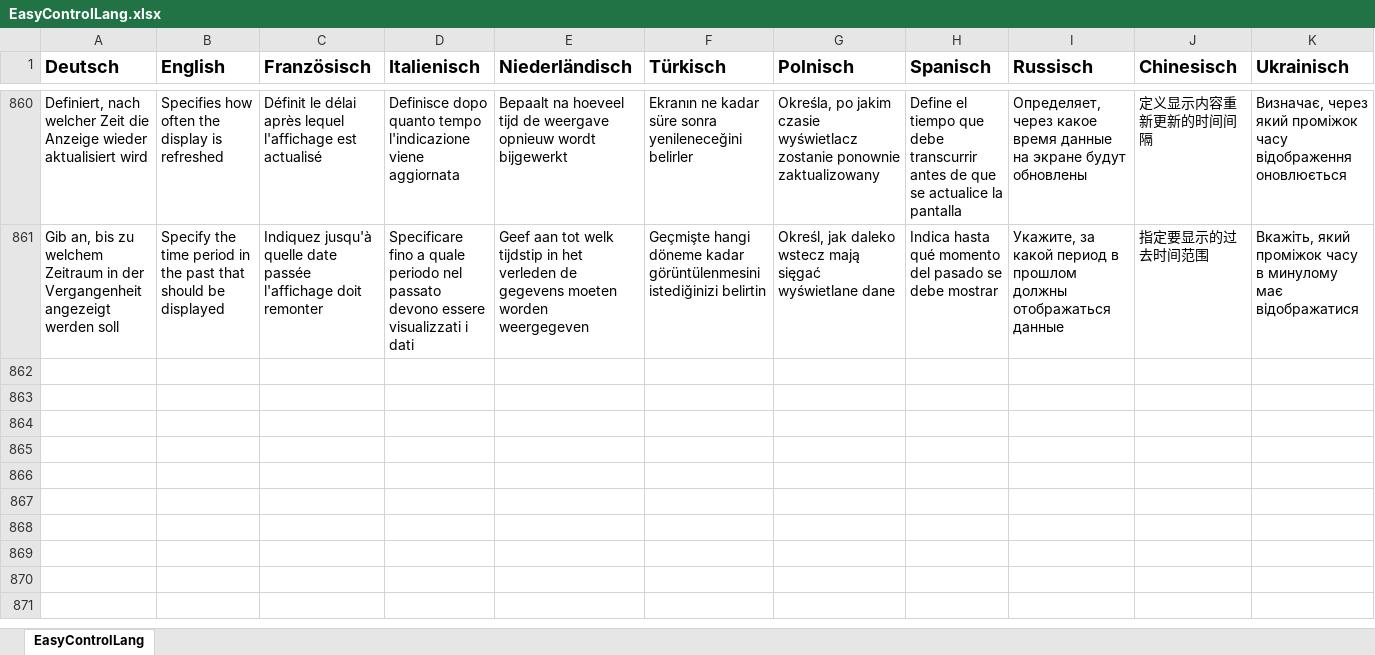
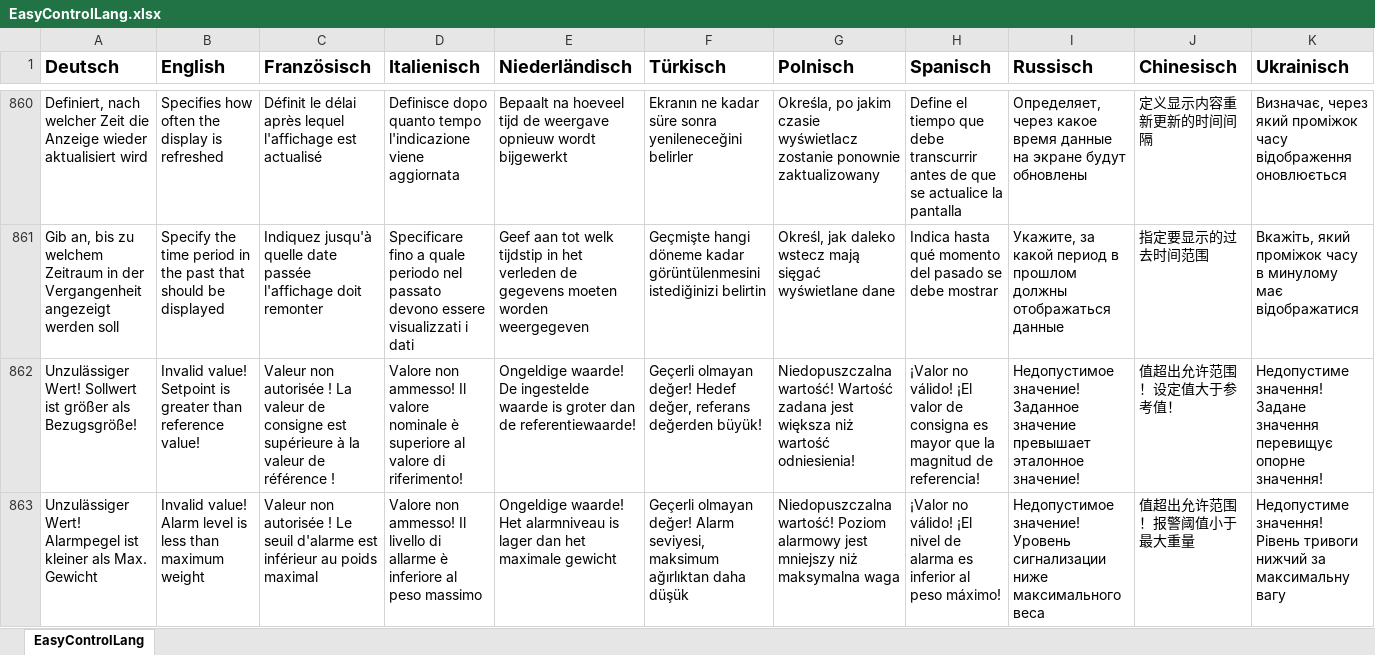
Before and after one commit to Oats1967/SmaDoTec, an Excel workbook: Language/EasyControlLang.xlsx, sheet EasyControlLang, drawn as a sheet; only a part is shown, gaps mark what is left out; values as stored, in another font and other column widths than the file's, no borders; rows hold the shown columns only; the diff covers the shown part only; the diff names each change by its address in the sheet, - before the commit and + after, or states it on an @@ line.

```diff
--- a/Language/EasyControlLang.xlsx (sheet EasyControlLang)
+++ b/Language/EasyControlLang.xlsx (sheet EasyControlLang)
+row 862: Unzulässiger Wert! Sollwert ist größer als Bezugsgröße! | Invalid value! Setpoint is greater than reference value! | Valeur non autorisée ! La valeur de consigne est supérieure à la valeur de référence ! | Valore non ammesso! Il valore nominale è superiore al valore di riferimento! | Ongeldige waarde! De ingestelde waarde is groter dan de referentiewaarde! | Geçerli olmayan değer! Hedef değer, referans değerden büyük! | Niedopuszczalna wartość! Wartość zadana jest większa niż wartość odniesienia! | ¡Valor no válido! ¡El valor de consigna es mayor que la magnitud de referencia! | Недопустимое значение! Заданное значение превышает эталонное значение! | 值超出允许范围！设定值大于参考值！ | Недопустиме значення! Задане значення перевищує опорне значення!
+row 863: Unzulässiger Wert! Alarmpegel ist kleiner als Max. Gewicht | Invalid value! Alarm level is less than maximum weight | Valeur non autorisée ! Le seuil d'alarme est inférieur au poids maximal | Valore non ammesso! Il livello di allarme è inferiore al peso massimo | Ongeldige waarde! Het alarmniveau is lager dan het maximale gewicht | Geçerli olmayan değer! Alarm seviyesi, maksimum ağırlıktan daha düşük | Niedopuszczalna wartość! Poziom alarmowy jest mniejszy niż maksymalna waga | ¡Valor no válido! ¡El nivel de alarma es inferior al peso máximo! | Недопустимое значение! Уровень сигнализации ниже максимального веса | 值超出允许范围！报警阈值小于最大重量 | Недопустиме значення! Рівень тривоги нижчий за максимальну вагу
```
Also changed, not shown: 2 added rows elsewhere in this sheet, 54 other files.
